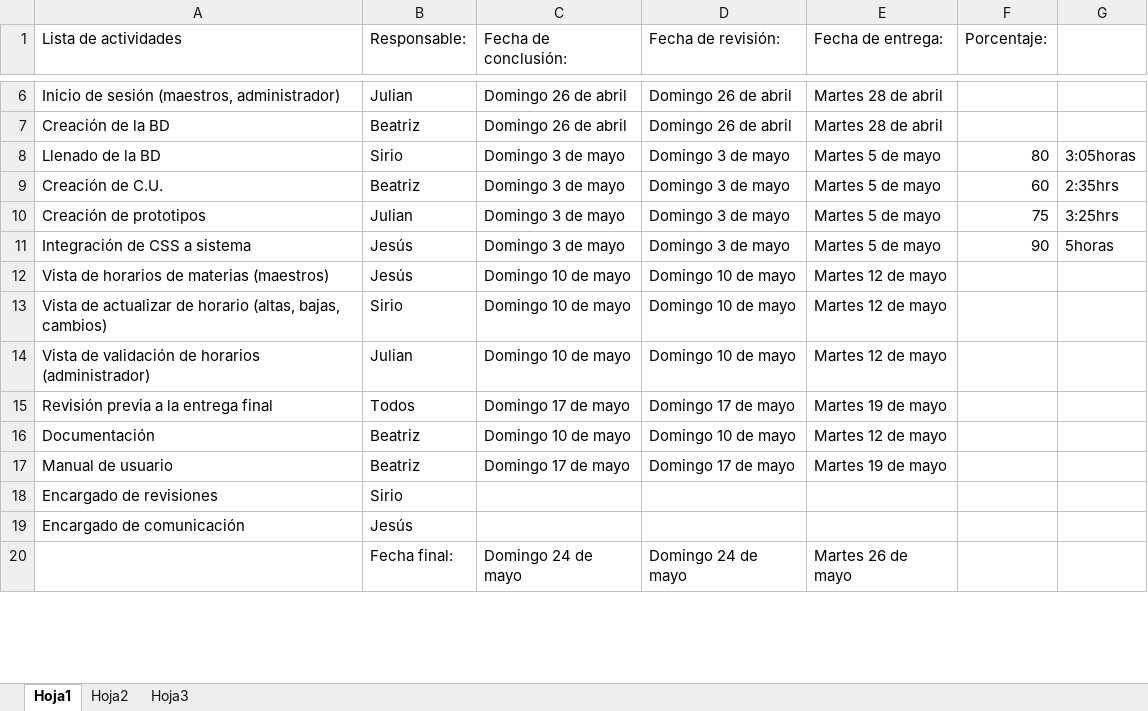
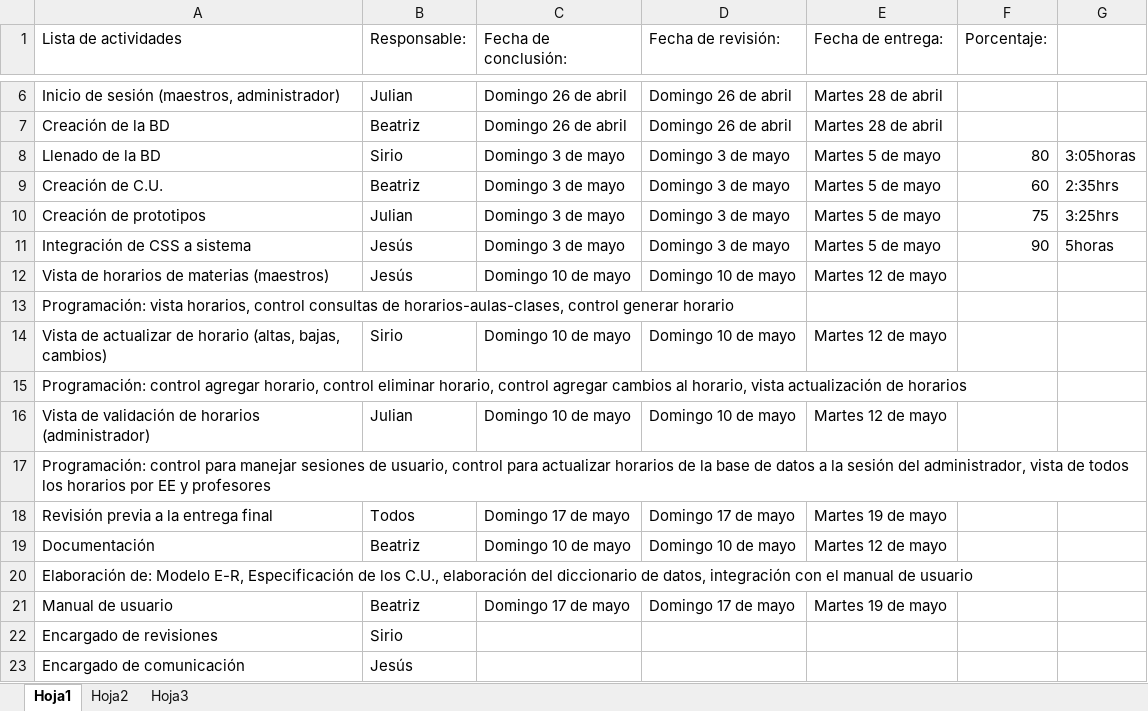
Before and after one commit to jessalbesshero/Sistema-Horarios, an Excel workbook: planeacion/Planeacion_Sistema.xlsx, sheet Hoja1, drawn as a sheet; only a part is shown, gaps mark what is left out; the shorter side is filled out with more unchanged rows; values as stored, in another font and other column widths than the file's, no borders; the diff names each change by its address in the sheet, - before the commit and + after, or states it on an @@ line.

Commit message:
Sirio trabajando

```diff
--- a/planeacion/Planeacion_Sistema.xlsx (sheet Hoja1)
+++ b/planeacion/Planeacion_Sistema.xlsx (sheet Hoja1)
+row 13: Programación: vista horarios, control consultas de horarios-aulas-clases, control generar horario
+row 15: Programación: control agregar horario, control eliminar horario, control agregar cambios al horario, vista actualización de horarios
+row 17: Programación: control para manejar sesiones de usuario, control para actualizar horarios de la base de datos a la sesión del administrador, vista de todos los horarios por EE y profesores
+row 20: Elaboración de: Modelo E-R, Especificación de los C.U., elaboración del diccionario de datos, integración con el manual de usuario
```
